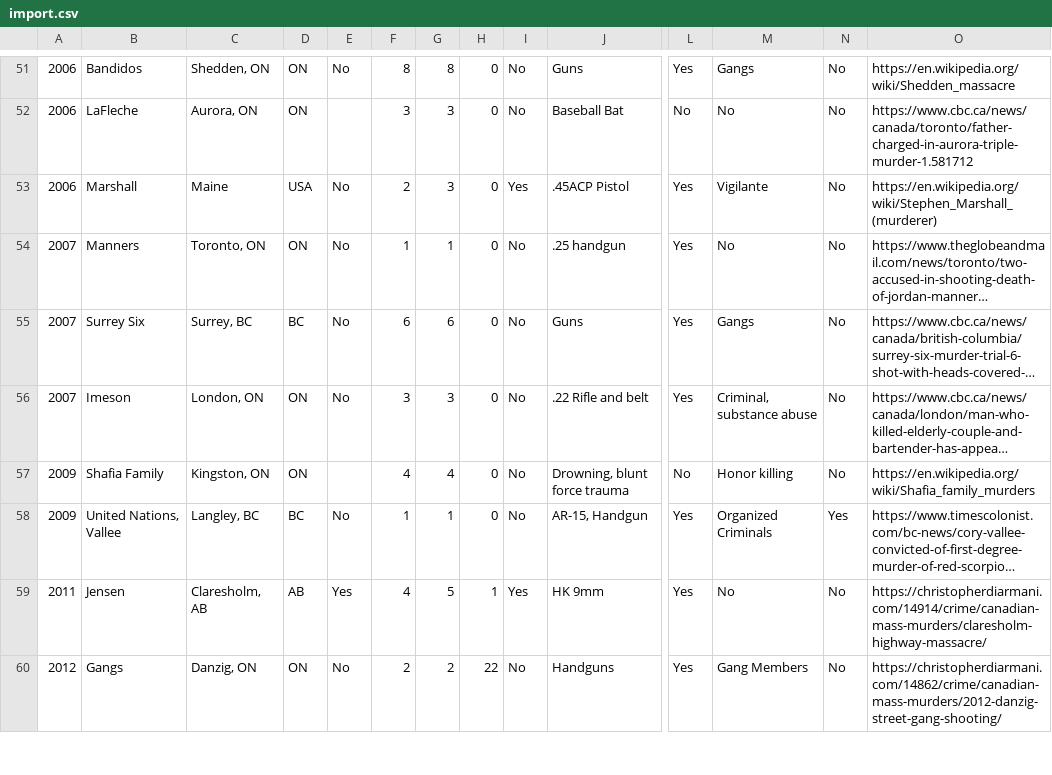
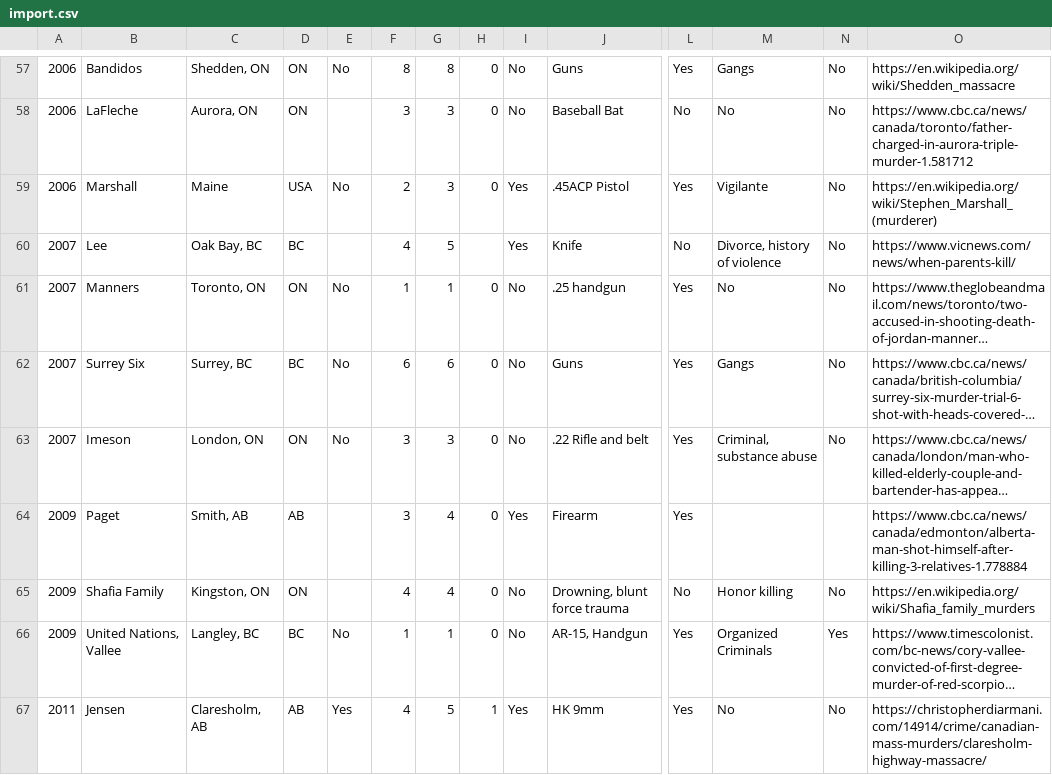
Before and after one commit to darron/ff, a CSV file: import.csv, drawn as a sheet; only a part is shown, gaps mark what is left out; the shorter side is filled out with more unchanged rows; long unchanged cells end in …; rows hold the shown columns only; the diff covers the shown part only; the diff names each change by its address in the sheet, - before the commit and + after, or states it on an @@ line.

```diff
--- a/import.csv
+++ b/import.csv
+row 60: 2007 | Lee | Oak Bay, BC | BC |  | 4 | 5 |  | Yes | Knife | No | Divorce, history of violence | No | https://www.vicnews.com/news/when-parents-kill/
+row 64: 2009 | Paget | Smith, AB | AB |  | 3 | 4 | 0 | Yes | Firearm | Yes |  |  | https://www.cbc.ca/news/canada/edmonton/alberta-man-shot-himself-after-killing-3-relatives-1.778884
```
Also changed, not shown: 11 added rows and 12 edited cells elsewhere in this file.
